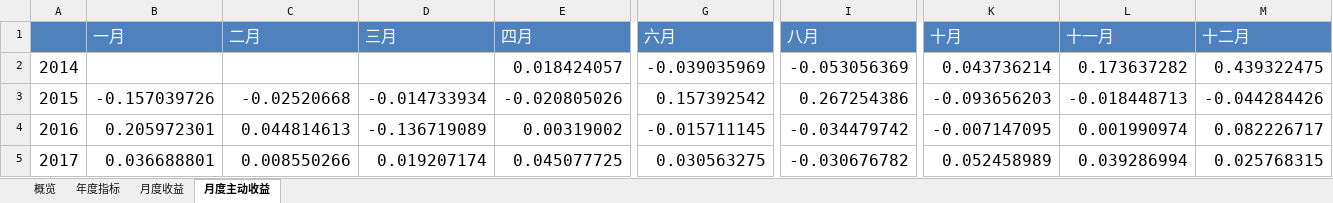
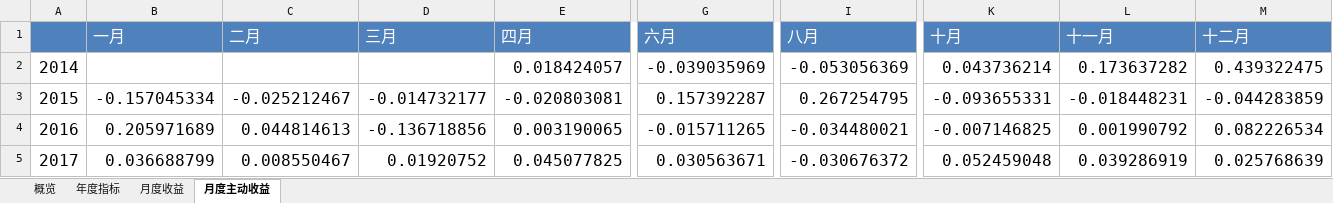
Before and after one commit to laye0619/backtest_rqalpha, an Excel workbook: backtest/rotation_strategy/bt_report/rs_me_ind/single_run/summary.xlsx, sheet 月度主动收益, drawn as a sheet; only a part is shown, gaps mark what is left out; values as stored, in another font and other column widths than the file's, no borders; the diff covers the shown part only; the diff names each change by its address in the sheet, - before the commit and + after, or states it on an @@ line.

```diff
--- a/backtest/rotation_strategy/bt_report/rs_me_ind/single_run/summary.xlsx (sheet 月度主动收益)
+++ b/backtest/rotation_strategy/bt_report/rs_me_ind/single_run/summary.xlsx (sheet 月度主动收益)
-B3 (一月): -0.157039726
+B3 (一月): -0.157045334
-C3 (二月): -0.02520668
+C3 (二月): -0.025212467
-D3 (三月): -0.014733934
+D3 (三月): -0.014732177
-E3 (四月): -0.020805026
+E3 (四月): -0.020803081
-G3 (六月): 0.157392542
+G3 (六月): 0.157392287
-I3 (八月): 0.267254386
+I3 (八月): 0.267254795
-K3 (十月): -0.093656203
+K3 (十月): -0.093655331
-L3 (十一月): -0.018448713
+L3 (十一月): -0.018448231
-M3 (十二月): -0.044284426
+M3 (十二月): -0.044283859
-B4 (一月): 0.205972301
+B4 (一月): 0.205971689
-D4 (三月): -0.136719089
+D4 (三月): -0.136718856
-E4 (四月): 0.00319002
+E4 (四月): 0.003190065
-G4 (六月): -0.015711145
+G4 (六月): -0.015711265
-I4 (八月): -0.034479742
+I4 (八月): -0.034480021
-K4 (十月): -0.007147095
+K4 (十月): -0.007146825
-L4 (十一月): 0.001990974
+L4 (十一月): 0.001990792
-M4 (十二月): 0.082226717
+M4 (十二月): 0.082226534
-B5 (一月): 0.036688801
+B5 (一月): 0.036688799
-C5 (二月): 0.008550266
+C5 (二月): 0.008550467
-D5 (三月): 0.019207174
+D5 (三月): 0.01920752
-E5 (四月): 0.045077725
+E5 (四月): 0.045077825
-G5 (六月): 0.030563275
+G5 (六月): 0.030563671
-I5 (八月): -0.030676782
+I5 (八月): -0.030676372
-K5 (十月): 0.052458989
+K5 (十月): 0.052459048
-L5 (十一月): 0.039286994
+L5 (十一月): 0.039286919
-M5 (十二月): 0.025768315
+M5 (十二月): 0.025768639
```
Also changed, not shown: 56 edited cells elsewhere in this sheet, sheet 月度收益, sheet 年度指标, sheet 概览, backtest/rotation_strategy/bt_report/rs_m_ind/single_run/summary.xlsx, backtest/rotation_strategy/bt_report/rs_m_style_28/single_run/summary.xlsx, 17 other files.
